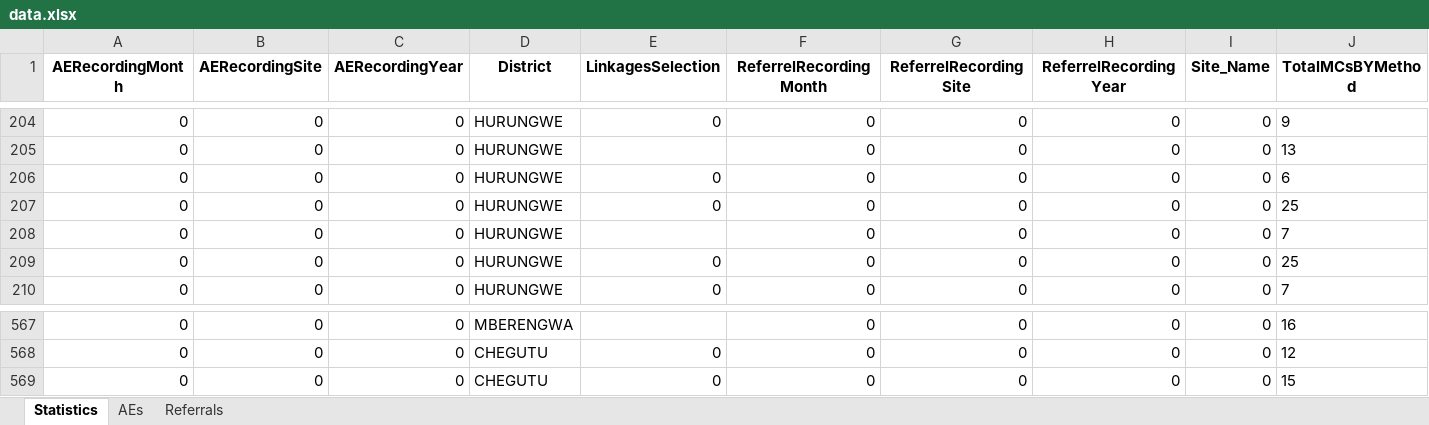
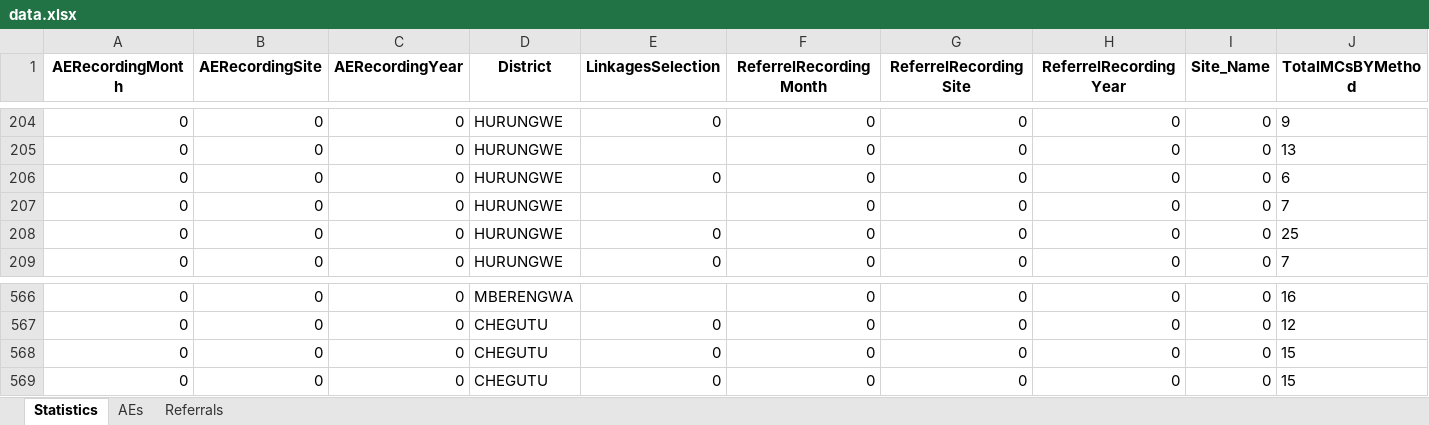
Before and after one commit to ashleymutenha/zazicProgrammaticReport, an Excel workbook: data.xlsx, sheet Statistics, drawn as a sheet; only a part is shown, gaps mark what is left out; values as stored, in another font and other column widths than the file's, no borders; removed rows and columns are numbered as before the commit, all else as after; rows hold the shown columns only; the diff names each change by its address in the sheet, - before the commit and + after, or states it on an @@ line.

```diff
--- a/data.xlsx (sheet Statistics)
+++ b/data.xlsx (sheet Statistics)
-row 207: 0 | 0 | 0 | HURUNGWE | 0 | 0 | 0 | 0 | 0 | 25
+row 568: 0 | 0 | 0 | CHEGUTU | 0 | 0 | 0 | 0 | 0 | 15
```
Also changed, not shown: ZDIPlookup.xlsx, corrections.xlsx, 8 other files.
